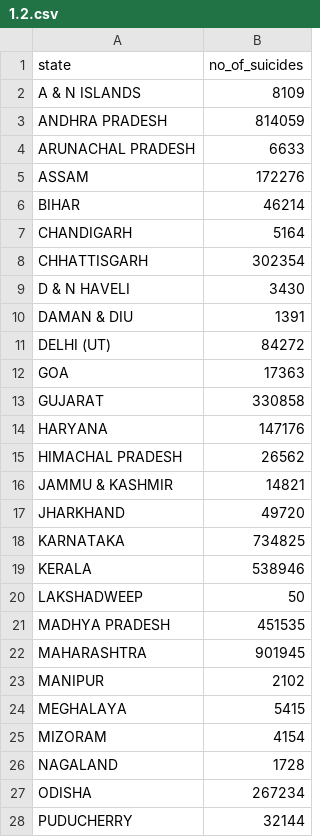
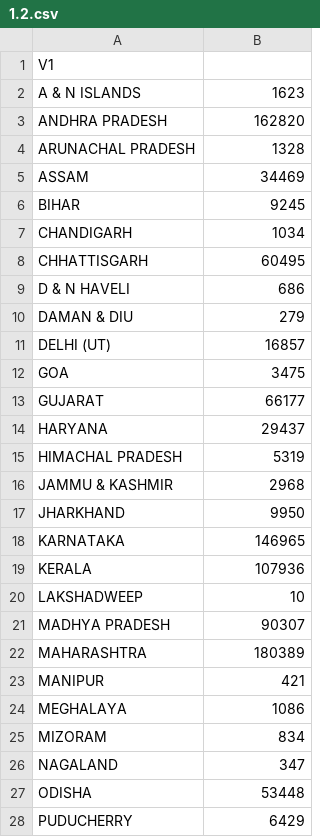
Before and after one commit to ItsRRM97/Suicides-in-India, a CSV file: output/1.2.csv, drawn as a sheet; only a part is shown; the diff covers the shown part only.

```diff
--- a/output/1.2.csv
+++ b/output/1.2.csv
@@ -1,28 +1,28 @@
-state,no_of_suicides
-A & N ISLANDS,8109
-ANDHRA PRADESH,814059
-ARUNACHAL PRADESH,6633
-ASSAM,172276
-BIHAR,46214
-CHANDIGARH,5164
-CHHATTISGARH,302354
-D & N HAVELI,3430
-DAMAN & DIU,1391
-DELHI (UT),84272
-GOA,17363
-GUJARAT,330858
-HARYANA,147176
-HIMACHAL PRADESH,26562
-JAMMU & KASHMIR,14821
-JHARKHAND,49720
-KARNATAKA,734825
-KERALA,538946
-LAKSHADWEEP,50
-MADHYA PRADESH,451535
-MAHARASHTRA,901945
-MANIPUR,2102
-MEGHALAYA,5415
-MIZORAM,4154
-NAGALAND,1728
-ODISHA,267234
-PUDUCHERRY,32144
+"V1"
+"A & N ISLANDS",1623
+"ANDHRA PRADESH",162820
+"ARUNACHAL PRADESH",1328
+"ASSAM",34469
+"BIHAR",9245
+"CHANDIGARH",1034
+"CHHATTISGARH",60495
+"D & N HAVELI",686
+"DAMAN & DIU",279
+"DELHI (UT)",16857
+"GOA",3475
+"GUJARAT",66177
+"HARYANA",29437
+"HIMACHAL PRADESH",5319
+"JAMMU & KASHMIR",2968
+"JHARKHAND",9950
+"KARNATAKA",146965
+"KERALA",107936
+"LAKSHADWEEP",10
+"MADHYA PRADESH",90307
+"MAHARASHTRA",180389
+"MANIPUR",421
+"MEGHALAYA",1086
+"MIZORAM",834
+"NAGALAND",347
+"ODISHA",53448
+"PUDUCHERRY",6429
```
Also changed, not shown: 3 added rows and 8 edited cells elsewhere in this file, 10 other files.
